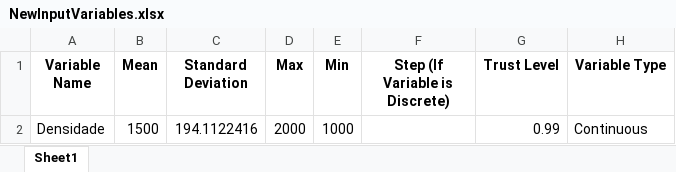
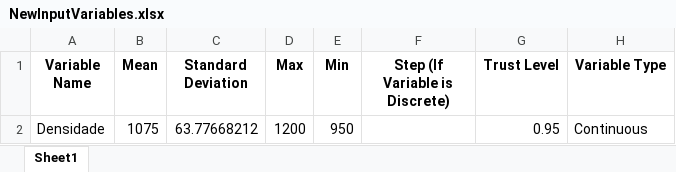
Before and after one commit to Spogis/EasyDOE, an Excel workbook: DOE_APP/NewInputVariables.xlsx, sheet Sheet1, drawn as a sheet; values as stored, in another font and other column widths than the file's, no borders; removed rows and columns are numbered as before the commit, all else as after; the diff names each change by its address in the sheet, - before the commit and + after, or states it on an @@ line.

```diff
--- a/DOE_APP/NewInputVariables.xlsx (sheet Sheet1)
+++ b/DOE_APP/NewInputVariables.xlsx (sheet Sheet1)
-row 2: Densidade | 1500 | 194.1122416 | 2000 | 1000 |  | 0.99 | Continuous
+row 2: Densidade | 1075 | 63.77668212 | 1200 | 950 |  | 0.95 | Continuous
```
Also changed, not shown: datasets/DOE_Full_Factorial.xlsx, datasets/DOE_Input.xlsx, 7 other files.
